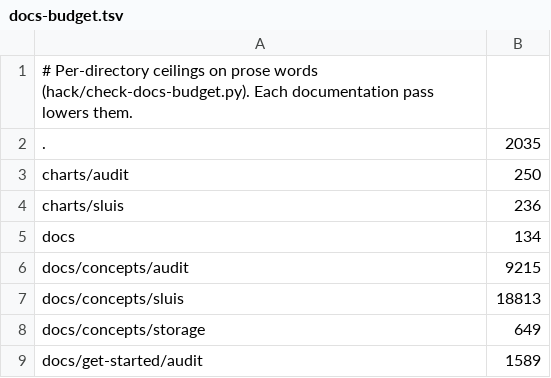
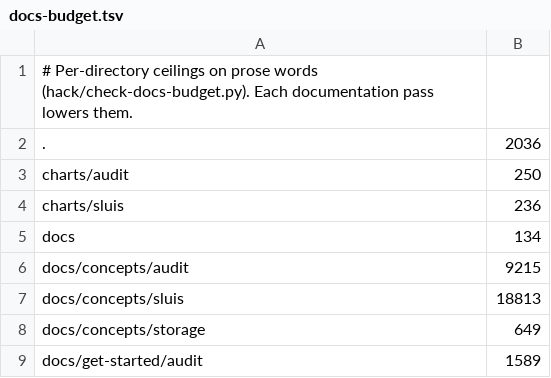
Before and after one commit to truvity/sluis, a TSV file: hack/docs-budget.tsv, drawn as a sheet; only a part is shown.

```diff
--- a/hack/docs-budget.tsv
+++ b/hack/docs-budget.tsv
@@ -1,3 +1,3 @@
 # Per-directory ceilings on prose words (hack/check-docs-budget.py). Each documentation pass lowers them.
-.	2035
+.	2036
 charts/audit	250
```
Also changed, not shown: 1 other file.
